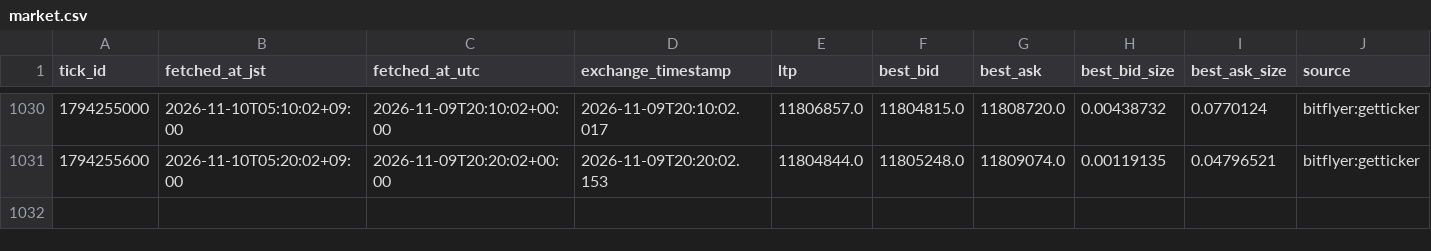
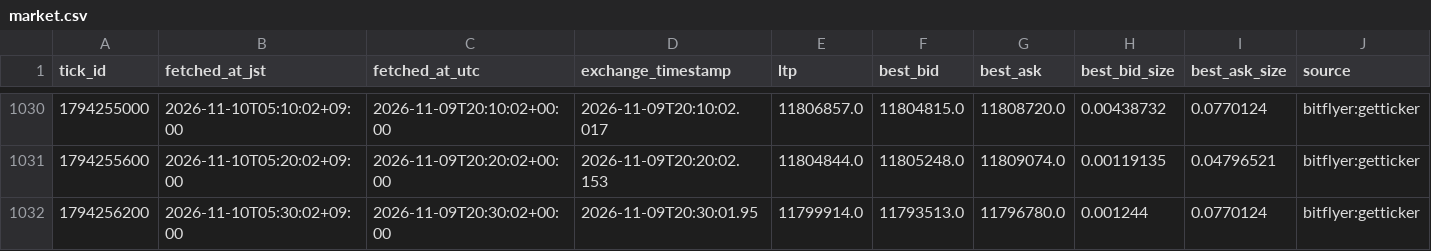
Before and after one commit to lily46/btc-paper-sim, a CSV file: state/market.csv, drawn as a sheet; only a part is shown, gaps mark what is left out; rows hold the shown columns only; the diff names each change by its address in the sheet, - before the commit and + after, or states it on an @@ line.

Commit message:
tick 1794256200 (2026-11-10T05:30:02+09:00) trades=0

```diff
--- a/state/market.csv
+++ b/state/market.csv
+row 1032: 1794256200 | 2026-11-10T05:30:02+09:00 | 2026-11-09T20:30:02+00:00 | 2026-11-09T20:30:01.95 | 11799914.0 | 11793513.0 | 11796780.0 | 0.001244 | 0.0770124 | bitflyer:getticker
```
Also changed, not shown: 3 other files.
